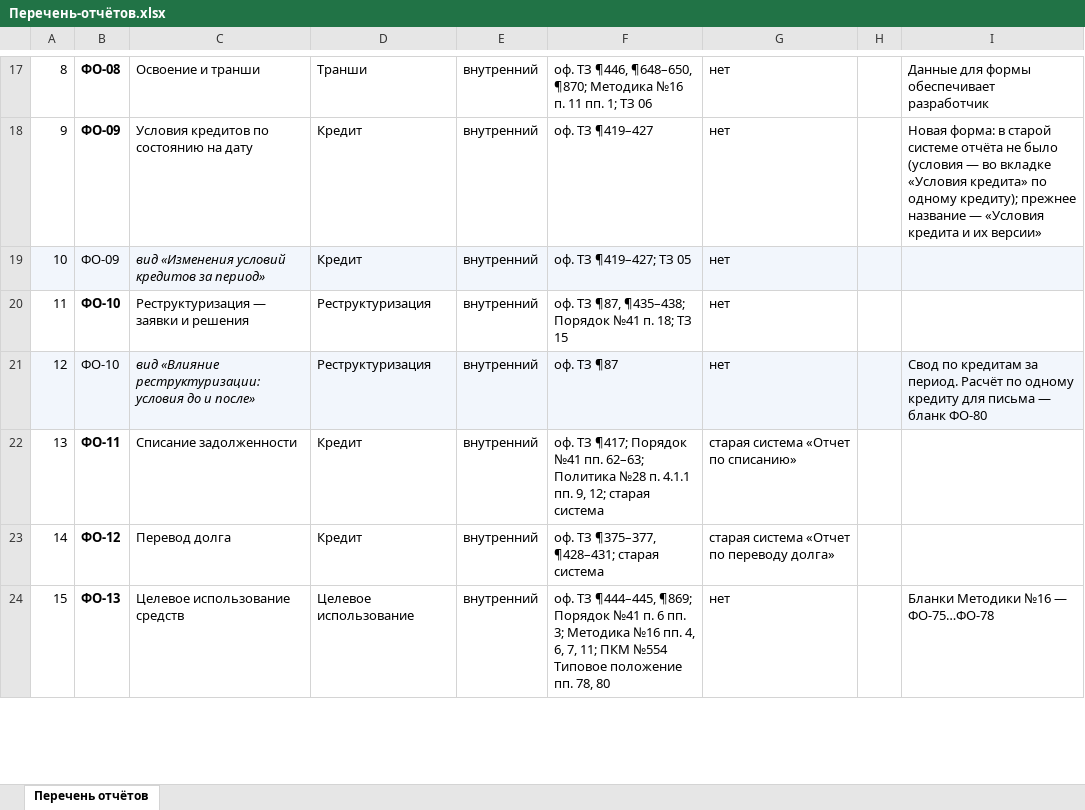
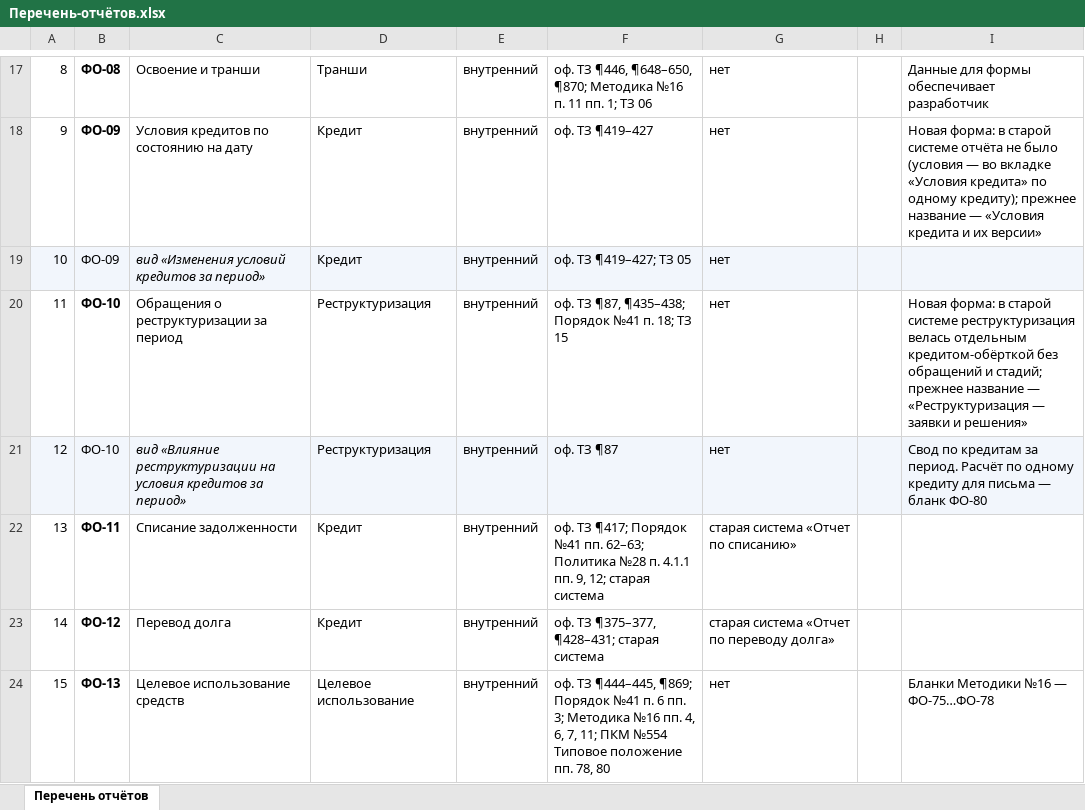
Before and after one commit to omurgazievnursultan8-hue/asubk-test, an Excel workbook: docs/perechen-otchetov/Перечень-отчётов.xlsx, sheet Перечень отчётов, drawn as a sheet; only a part is shown, gaps mark what is left out; values as stored, in another font and other column widths than the file's, no borders; the diff names each change by its address in the sheet, - before the commit and + after, or states it on an @@ line.

```diff
--- a/docs/perechen-otchetov/Перечень-отчётов.xlsx (sheet Перечень отчётов)
+++ b/docs/perechen-otchetov/Перечень-отчётов.xlsx (sheet Перечень отчётов)
-C20: Реструктуризация — заявки и решения
+C20: Обращения о реструктуризации за период
-I20: (empty)
+I20: Новая форма: в старой системе реструктуризация велась отдельным кредитом-обёрткой без обращений и стадий; прежнее название — «Реструктуризация — заявки и решения»
-C21: вид «Влияние реструктуризации: условия до и после»
+C21: вид «Влияние реструктуризации на условия кредитов за период»
```
Also changed, not shown: docs/perechen-otchetov/obrazcy/ФО-10.xlsx, docs/perechen-otchetov/Перечень.xlsx, 3 other files.
